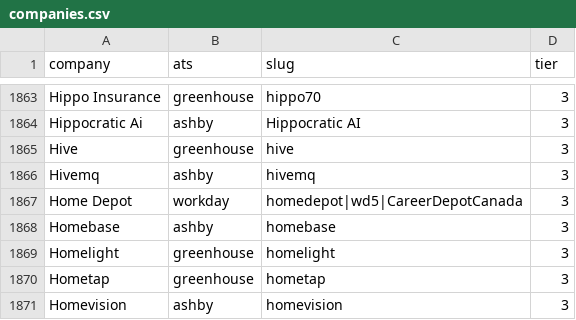
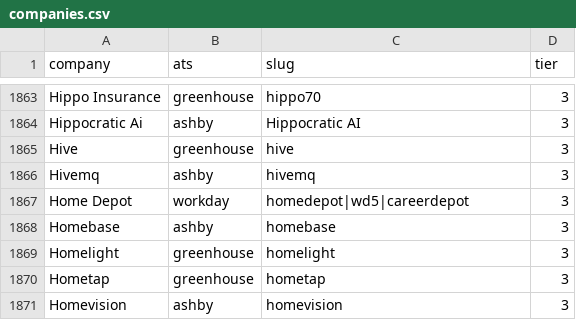
Before and after one commit to tanmayc31/recon-jobs, a CSV file: config/companies.csv, drawn as a sheet; only a part is shown, gaps mark what is left out; the diff covers the shown part only.

```diff
--- a/config/companies.csv
+++ b/config/companies.csv
@@ -1866,3 +1866,3 @@ Hive,greenhouse,hive,3
 Hivemq,ashby,hivemq,3
-Home Depot,workday,homedepot|wd5|CareerDepotCanada,3
+Home Depot,workday,homedepot|wd5|careerdepot,3
 Homebase,ashby,homebase,3
```
Also changed, not shown: 40 added rows elsewhere in this file, config/sponsors.csv, 1 other file.
